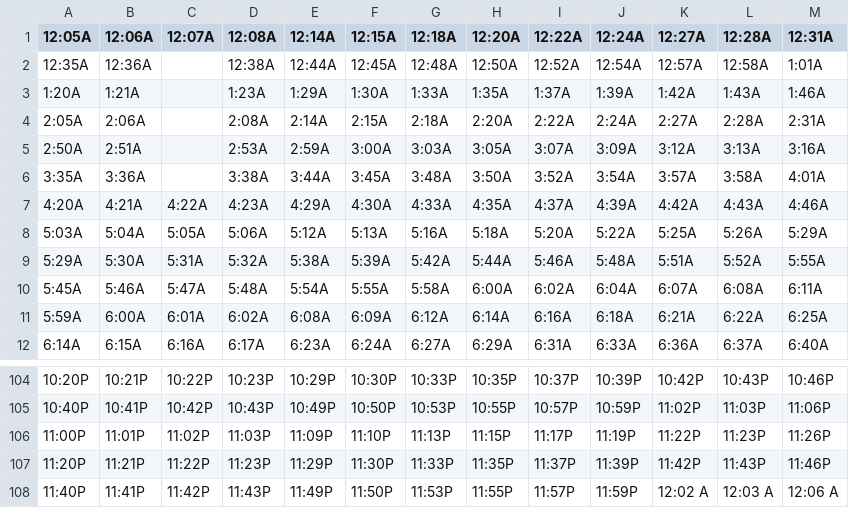
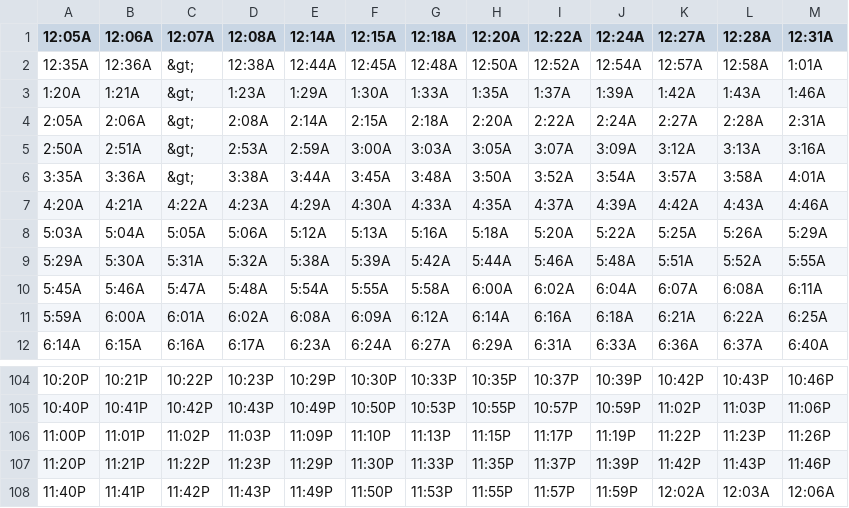
Before and after one commit to flibbertigibbet/patco-gtfs, a CSV file: eastbound_monday_wednesday.csv, drawn as a sheet; only a part is shown, gaps mark what is left out; the diff names each change by its address in the sheet, - before the commit and + after, or states it on an @@ line.

```diff
--- a/eastbound_monday_wednesday.csv
+++ b/eastbound_monday_wednesday.csv
-C2:C6 (12:07A): (empty)
+C2:C6 (12:07A): &gt;
-K108 (12:27A): 12:02 A
+K108 (12:27A): 12:02A
-L108 (12:28A): 12:03 A
+L108 (12:28A): 12:03A
-M108 (12:31A): 12:06 A
+M108 (12:31A): 12:06A
```
Also changed, not shown: eastbound_friday.csv, eastbound_thursday.csv, 10 other files.
